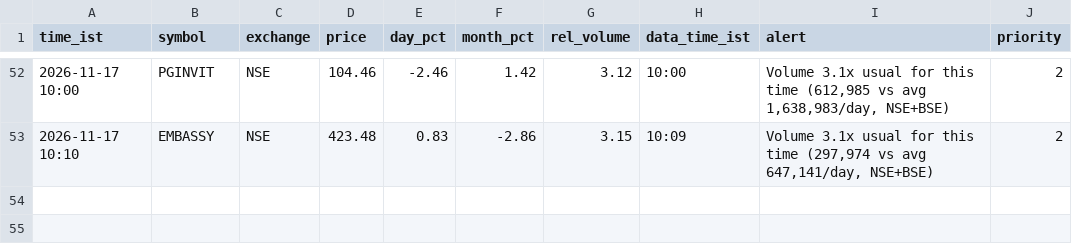
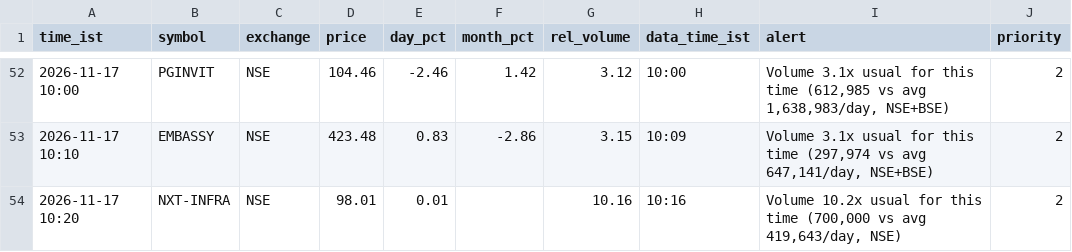
Before and after one commit to snehansu6631/reit-watch, a CSV file: logs/alerts.csv, drawn as a sheet; only a part is shown, gaps mark what is left out; the diff names each change by its address in the sheet, - before the commit and + after, or states it on an @@ line.

Commit message:
alerts 2026-11-17 10:20

```diff
--- a/logs/alerts.csv
+++ b/logs/alerts.csv
+row 54: 2026-11-17 10:20 | NXT-INFRA | NSE | 98.01 | 0.01 |  | 10.16 | 10:16 | Volume 10.2x usual for this time (700,000 vs avg 419,643/day, NSE) | 2
```
Also changed, not shown: 1 other file.
